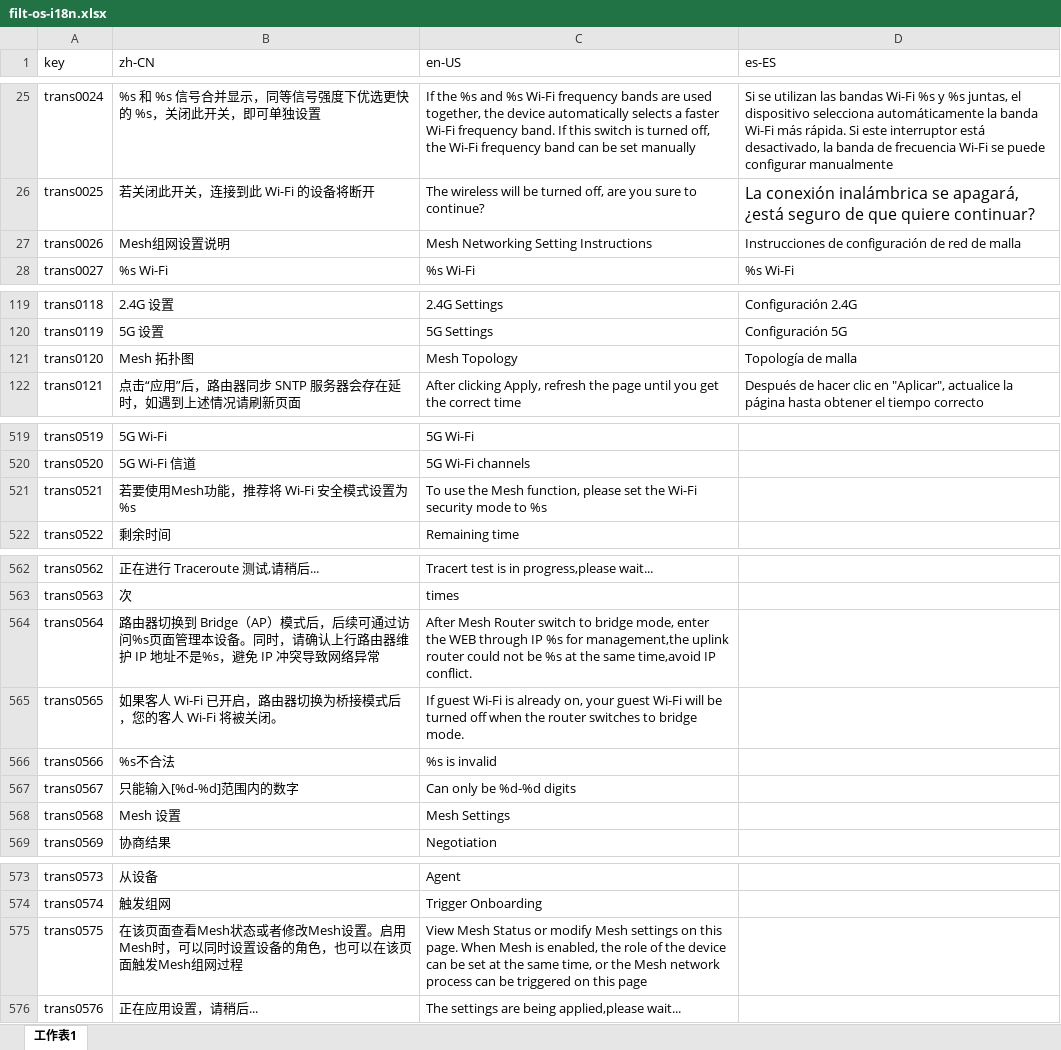
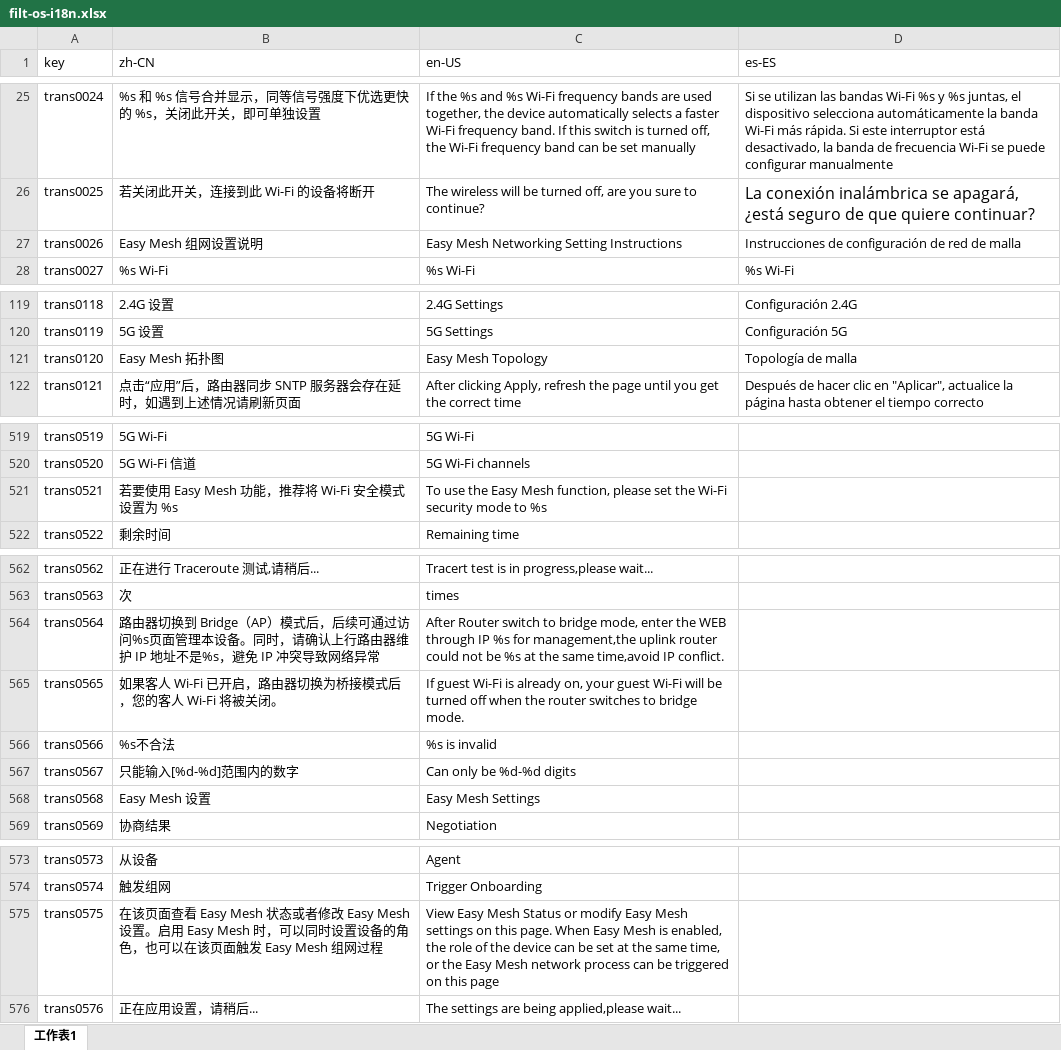
Before and after one commit to ytppp/fhtek-docs, an Excel workbook: filt-os-i18n.xlsx, sheet 工作表1, drawn as a sheet; only a part is shown, gaps mark what is left out; values as stored, in another font and other column widths than the file's, no borders; the diff covers the shown part only; the diff names each change by its address in the sheet, - before the commit and + after, or states it on an @@ line.

```diff
--- a/filt-os-i18n.xlsx (sheet 工作表1)
+++ b/filt-os-i18n.xlsx (sheet 工作表1)
-B27 (zh-CN): Mesh组网设置说明
+B27 (zh-CN): Easy Mesh 组网设置说明
-C27 (en-US): Mesh Networking Setting Instructions
+C27 (en-US): Easy Mesh Networking Setting Instructions
-B121 (zh-CN): Mesh 拓扑图
+B121 (zh-CN): Easy Mesh 拓扑图
-C121 (en-US): Mesh Topology
+C121 (en-US): Easy Mesh Topology
-B521 (zh-CN): 若要使用Mesh功能，推荐将 Wi-Fi 安全模式设置为 %s
+B521 (zh-CN): 若要使用 Easy Mesh 功能，推荐将 Wi-Fi 安全模式设置为 %s
-C521 (en-US): …use the Mesh function,…
+C521 (en-US): …use the Easy Mesh function,…
-C564 (en-US): After Mesh Router switch…
+C564 (en-US): After Router switch…
-B568 (zh-CN): Mesh 设置
+B568 (zh-CN): Easy Mesh 设置
-C568 (en-US): Mesh Settings
+C568 (en-US): Easy Mesh Settings
-B575 (zh-CN): …页面查看Mesh状态或者修改Mesh设置。启用Mesh时，可以同时设置设备的角色，也可以在该页面触发Mesh组网过…
+B575 (zh-CN): …页面查看 Easy Mesh 状态或者修改 Easy Mesh 设置。启用 Easy Mesh 时，可以同时设置设备的角色，也可以在该页面触发 Easy Mesh 组网过…
-C575 (en-US): View Mesh Status or modify Mesh settings on this page. When Mesh is enabled, the role of the device can be set at the same time, or the Mesh network…
+C575 (en-US): View Easy Mesh Status or modify Easy Mesh settings on this page. When Easy Mesh is enabled, the role of the device can be set at the same time, or the Easy Mesh network…
```
Also changed, not shown: 5 edited cells elsewhere in this sheet, 2 other files.
